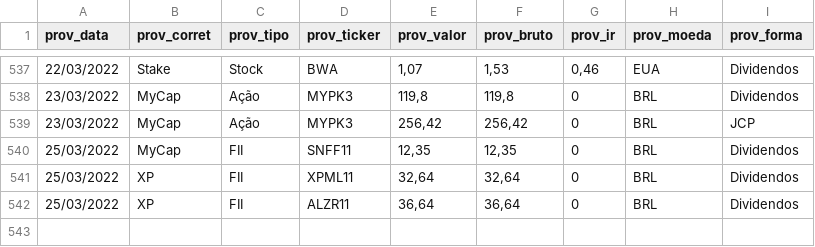
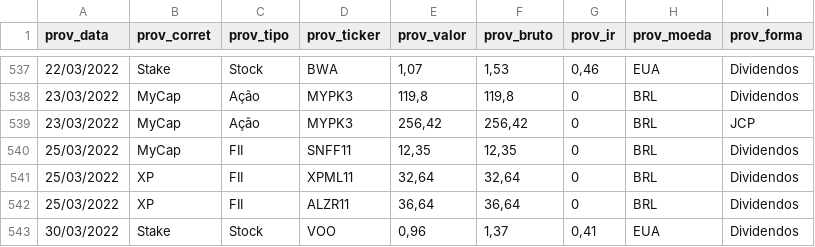
Before and after one commit to renatosts/sql_test, a CSV file: CSV/ProventosAcao.csv, drawn as a sheet; only a part is shown, gaps mark what is left out.

```diff
--- a/CSV/ProventosAcao.csv
+++ b/CSV/ProventosAcao.csv
@@ -542 +542,2 @@ prov_data;prov_corret;prov_tipo;prov_ticker;prov_valor;prov_bruto;prov_ir;prov_m
 25/03/2022;XP;FII;ALZR11;36,64;36,64;0;BRL;Dividendos
+30/03/2022;Stake;Stock;VOO;0,96;1,37;0,41;EUA;Dividendos
```
Also changed, not shown: CSV/OperacaoRF.csv.
